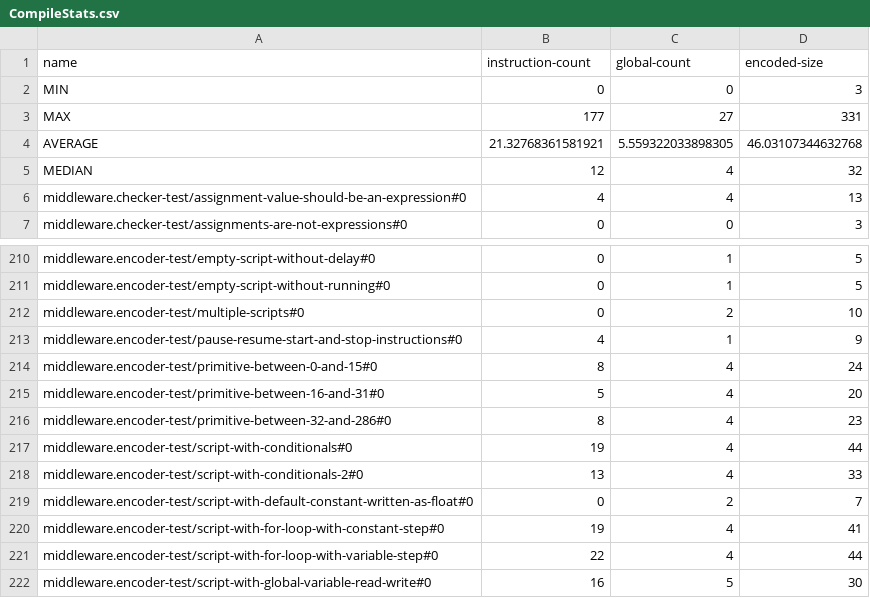
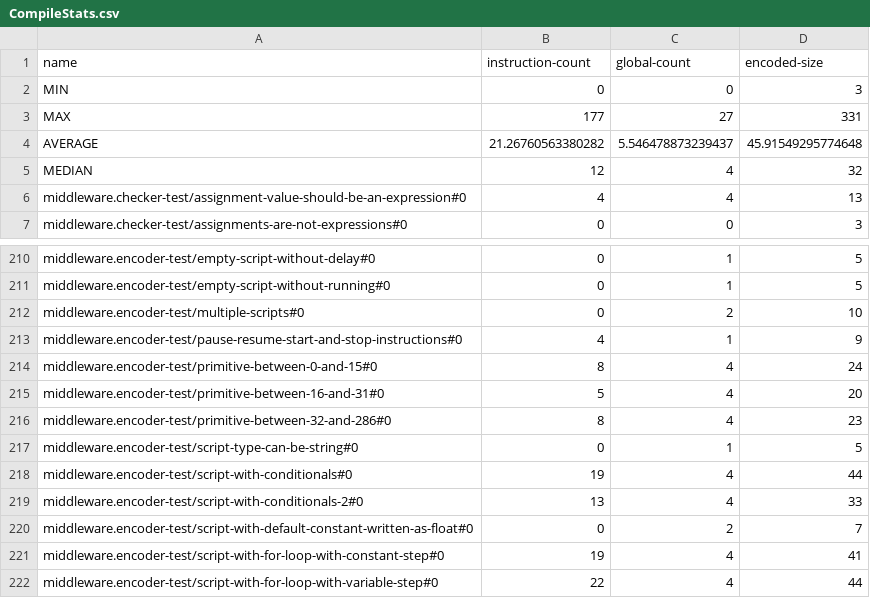
Before and after one commit to GIRA/PhysicalBits, a CSV file: firmware/Simulator/SimulatorTest/TestFiles/CompileStats.csv, drawn as a sheet; only a part is shown, gaps mark what is left out; the shorter side is filled out with more unchanged rows.

Commit message:
Updated compile stats

```diff
--- a/firmware/Simulator/SimulatorTest/TestFiles/CompileStats.csv
+++ b/firmware/Simulator/SimulatorTest/TestFiles/CompileStats.csv
@@ -3,3 +3,3 @@ MIN,0,0,3
 MAX,177,27,331
-AVERAGE,21.32768361581921,5.559322033898305,46.03107344632768
+AVERAGE,21.26760563380282,5.546478873239437,45.91549295774648
 MEDIAN,12,4,32
@@ -216,2 +216,3 @@ middleware.encoder-test/primitive-between-16-and-31#0,5,4,20
 middleware.encoder-test/primitive-between-32-and-286#0,8,4,23
+middleware.encoder-test/script-type-can-be-string#0,0,1,5
 middleware.encoder-test/script-with-conditionals#0,19,4,44
```
